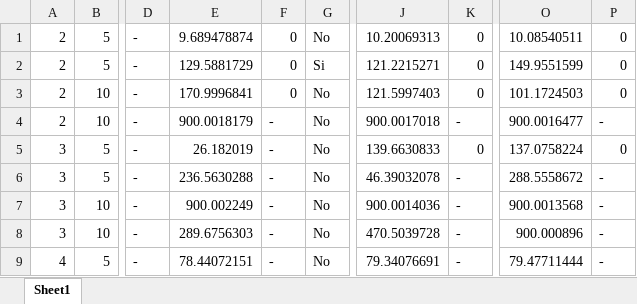
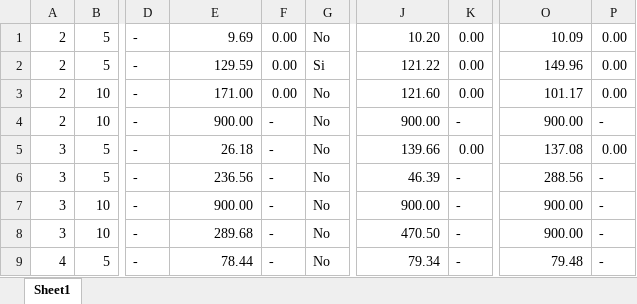
Before and after one commit to PabloC-c/Tesis, an Excel workbook: verif_results/exact/datos_verificacion_softplus_1como2.xlsx, sheet Sheet1, drawn as a sheet; only a part is shown, gaps mark what is left out; values as stored, in another font and other column widths than the file's, no borders; the diff covers the shown part only; the diff names each change by its address in the sheet, - before the commit and + after, or states it on an @@ line.

```diff
--- a/verif_results/exact/datos_verificacion_softplus_1como2.xlsx (sheet Sheet1)
+++ b/verif_results/exact/datos_verificacion_softplus_1como2.xlsx (sheet Sheet1)
-E1: 9.689478874
+E1: 9.69
-F1:F3: 0
+F1:F3: 0.00
-J1: 10.20069313
+J1: 10.20
-K1:K3: 0
+K1:K3: 0.00
-O1: 10.08540511
+O1: 10.09
-P1:P3: 0
+P1:P3: 0.00
-E2: 129.5881729
+E2: 129.59
-J2: 121.2215271
+J2: 121.22
-O2: 149.9551599
+O2: 149.96
-E3: 170.9996841
+E3: 171.00
-J3: 121.5997403
+J3: 121.60
-O3: 101.1724503
+O3: 101.17
-E4: 900.0018179
+E4: 900.00
-J4: 900.0017018
+J4: 900.00
-O4: 900.0016477
+O4: 900.00
-E5: 26.182019
+E5: 26.18
-J5: 139.6630833
+J5: 139.66
-K5: 0
+K5: 0.00
-O5: 137.0758224
+O5: 137.08
-P5: 0
+P5: 0.00
-E6: 236.5630288
+E6: 236.56
-J6: 46.39032078
+J6: 46.39
-O6: 288.5558672
+O6: 288.56
-E7: 900.002249
+E7: 900.00
-J7: 900.0014036
+J7: 900.00
-O7: 900.0013568
+O7: 900.00
-E8: 289.6756303
+E8: 289.68
-J8: 470.5039728
+J8: 470.50
-O8: 900.000896
+O8: 900.00
-E9: 78.44072151
+E9: 78.44
-J9: 79.34076691
+J9: 79.34
-O9: 79.47711444
+O9: 79.48
```
Also changed, not shown: 9 edited cells elsewhere in this sheet, datos_relu.xlsx, datos_sigmoid.xlsx, 12 other files.
